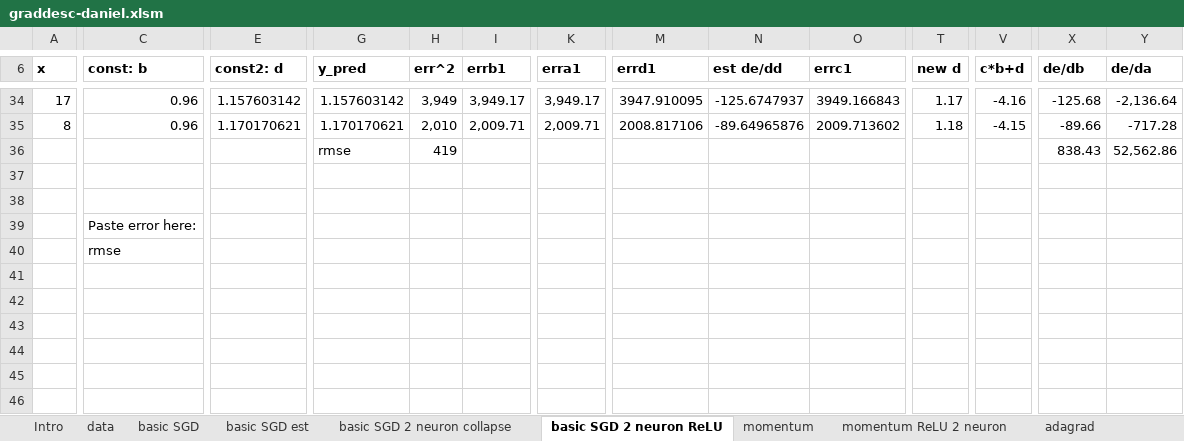
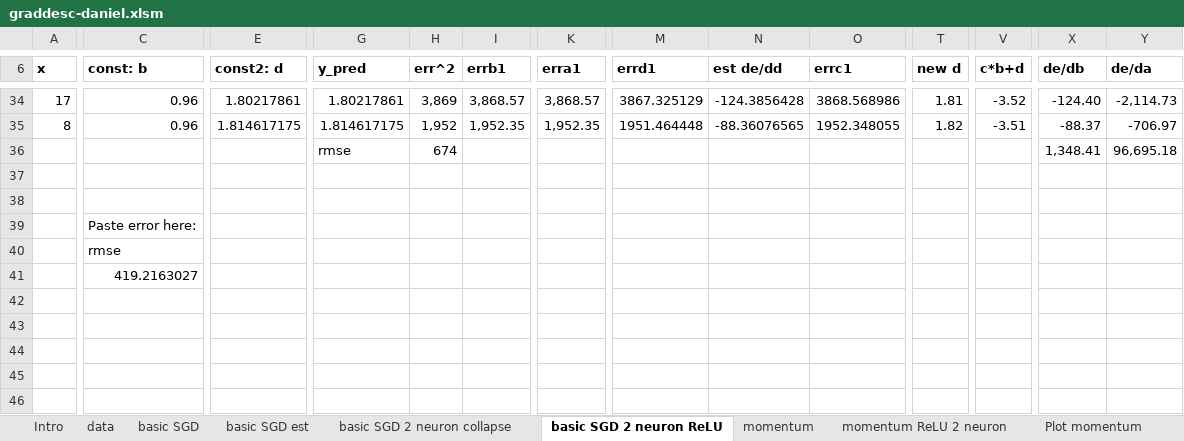
Before and after one commit to EmbraceLife/explore-fastai, an Excel workbook: fastai-excel/graddesc-daniel.xlsm, sheet basic SGD 2 neuron ReLU, drawn as a sheet; only a part is shown, gaps mark what is left out; values as stored, in another font and other column widths than the file's, no borders; charts and pictures not drawn; the diff covers the shown part only; the diff names each change by its address in the sheet, - before the commit and + after, or states it on an @@ line.

Commit message:
Plot momentum added

```diff
--- a/fastai-excel/graddesc-daniel.xlsm (sheet basic SGD 2 neuron ReLU)
+++ b/fastai-excel/graddesc-daniel.xlsm (sheet basic SGD 2 neuron ReLU)
+sheet tab: Plot momentum
-E34 (const2: d): 1.157603142
+E34 (const2: d): 1.80217861
-G34 (y_pred): 1.157603142
+G34 (y_pred): 1.80217861
-H34 (err^2): 3,949
+H34 (err^2): 3,869
-I34 (errb1): 3,949.17
+I34 (errb1): 3,868.57
-K34 (erra1): 3,949.17
+K34 (erra1): 3,868.57
-M34 (errd1): 3947.910095
+M34 (errd1): 3867.325129
-N34 (est de/dd): -125.6747937
+N34 (est de/dd): -124.3856428
-O34 (errc1): 3949.166843
+O34 (errc1): 3868.568986
-T34 (new d): 1.17
+T34 (new d): 1.81
-V34 (c*b+d): -4.16
+V34 (c*b+d): -3.52
-X34 (de/db): -125.68
+X34 (de/db): -124.40
-Y34 (de/da): -2,136.64
+Y34 (de/da): -2,114.73
-E35 (const2: d): 1.170170621
+E35 (const2: d): 1.814617175
-G35 (y_pred): 1.170170621
+G35 (y_pred): 1.814617175
-H35 (err^2): 2,010
+H35 (err^2): 1,952
-I35 (errb1): 2,009.71
+I35 (errb1): 1,952.35
-K35 (erra1): 2,009.71
+K35 (erra1): 1,952.35
-M35 (errd1): 2008.817106
+M35 (errd1): 1951.464448
-N35 (est de/dd): -89.64965876
+N35 (est de/dd): -88.36076565
-O35 (errc1): 2009.713602
+O35 (errc1): 1952.348055
-T35 (new d): 1.18
+T35 (new d): 1.82
-V35 (c*b+d): -4.15
+V35 (c*b+d): -3.51
-X35 (de/db): -89.66
+X35 (de/db): -88.37
-Y35 (de/da): -717.28
+Y35 (de/da): -706.97
-H36 (err^2): 419
+H36 (err^2): 674
-X36 (de/db): 838.43
+X36 (de/db): 1,348.41
-Y36 (de/da): 52,562.86
+Y36 (de/da): 96,695.18
-C41 (const: b): (empty)
+C41 (const: b): 419.2163027
```
Also changed, not shown: 25 added rows, 25 removed rows and 28 edited cells elsewhere in this sheet, sheet momentum ReLU 2 neuron, hidden cells, charts or pictures.
